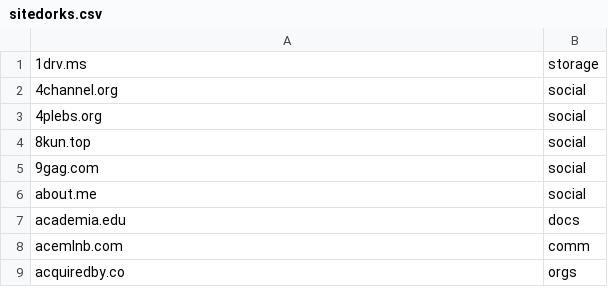
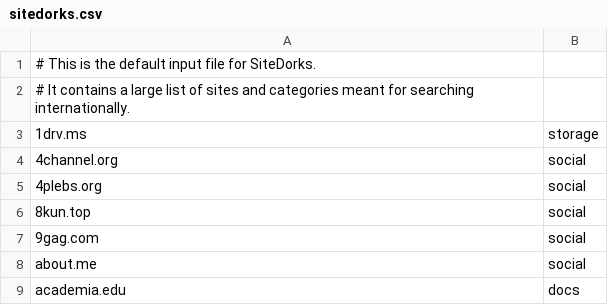
Before and after one commit to Zarcolio/sitedorks, a CSV file: csv/sitedorks.csv, drawn as a sheet; only a part is shown; the shorter side is filled out with more unchanged rows; the diff names each change by its address in the sheet, - before the commit and + after, or states it on an @@ line.

```diff
--- a/csv/sitedorks.csv
+++ b/csv/sitedorks.csv
+row 1: # This is the default input file for SiteDorks.
+row 2: # It contains a large list of sites and categories meant for searching internationally.
```
Also changed, not shown: csv/sitedorks-nl-gov.csv.
